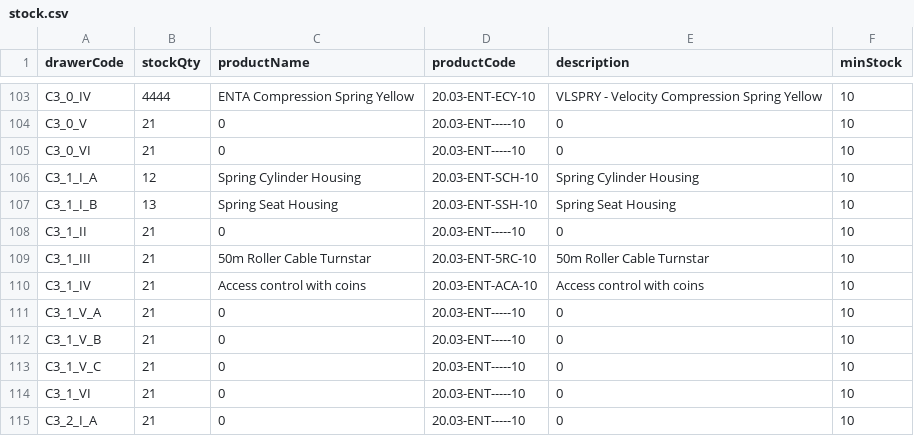
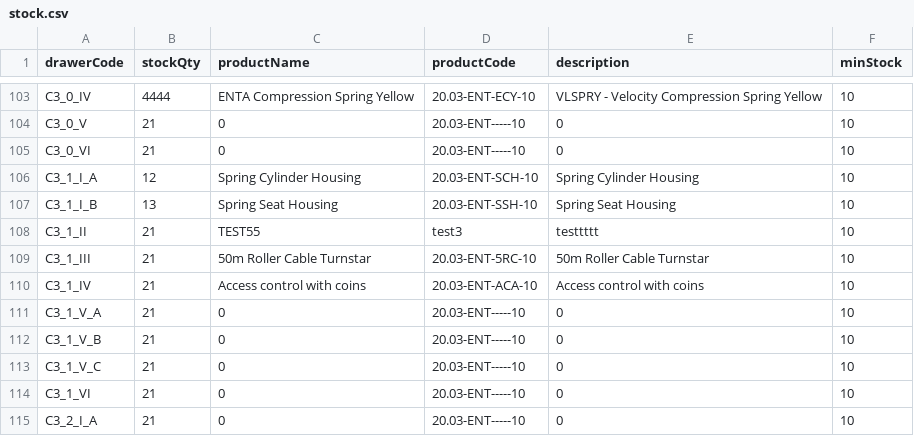
Before and after one commit to RAMONPERTINEZSOLA/C2_CP2_Web, a CSV file: docs/stock.csv, drawn as a sheet; only a part is shown, gaps mark what is left out.

Commit message:
chore(info): C3_1_II → name/code/desc

```diff
--- a/docs/stock.csv
+++ b/docs/stock.csv
@@ -107,3 +107,3 @@ C3_1_I_A,12,Spring Cylinder Housing,20.03-ENT-SCH-10,Spring Cylinder Housing,10
 C3_1_I_B,13,Spring Seat Housing,20.03-ENT-SSH-10,Spring Seat Housing,10
-C3_1_II,21,0,20.03-ENT-----10,0,10
+C3_1_II,21,TEST55,test3,testtttt,10
 C3_1_III,21,50m Roller Cable Turnstar,20.03-ENT-5RC-10,50m Roller Cable Turnstar,10
```
